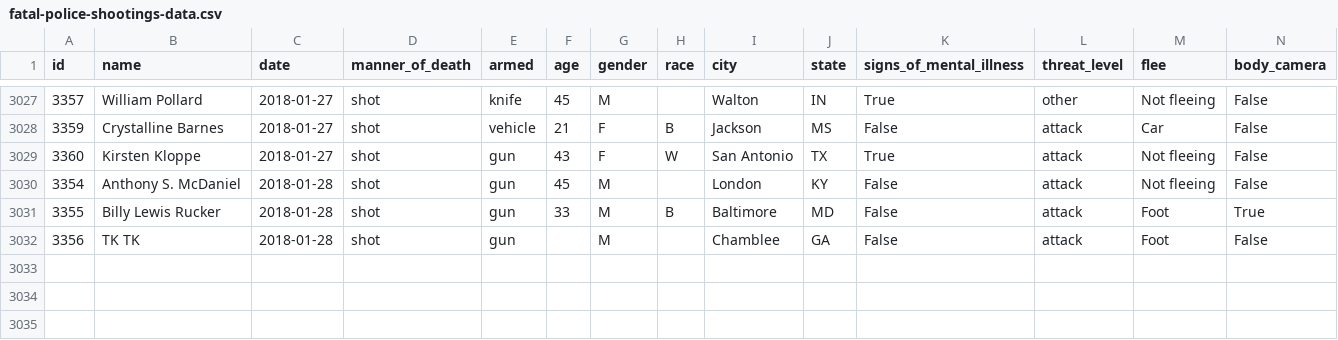
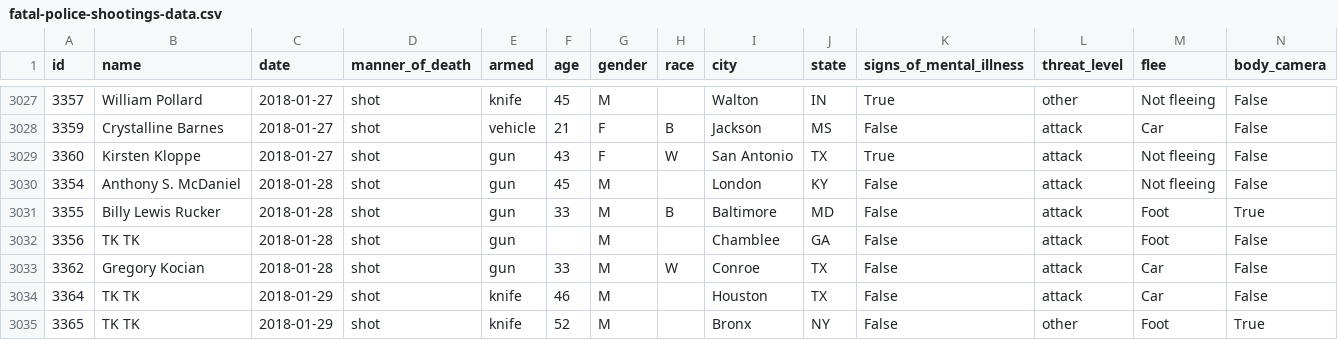
Before and after one commit to joshbegley/wapo-police-shootings, a CSV file: fatal-police-shootings-data.csv, drawn as a sheet; only a part is shown, gaps mark what is left out; the diff names each change by its address in the sheet, - before the commit and + after, or states it on an @@ line.

Commit message:
automatic updates

```diff
--- a/fatal-police-shootings-data.csv
+++ b/fatal-police-shootings-data.csv
+row 3033: 3362 | Gregory Kocian | 2018-01-28 | shot | gun | 33 | M | W | Conroe | TX | False | attack | Car | False
+row 3034: 3364 | TK TK | 2018-01-29 | shot | knife | 46 | M |  | Houston | TX | False | attack | Car | False
+row 3035: 3365 | TK TK | 2018-01-29 | shot | knife | 52 | M |  | Bronx | NY | False | other | Foot | True
```
